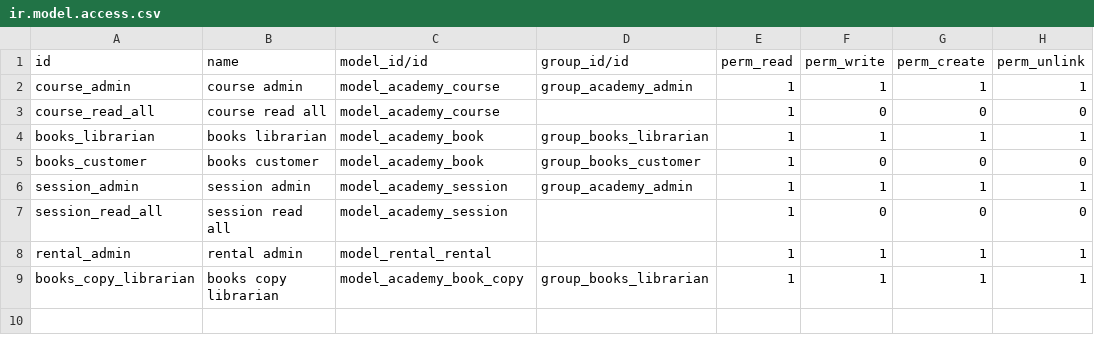
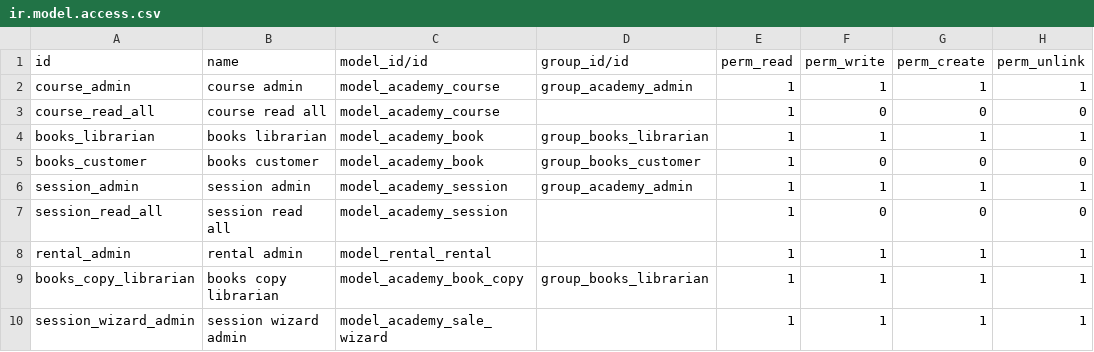
Before and after one commit to chra-odoo/ps-technical-training, a CSV file: odoo_academy/security/ir.model.access.csv, drawn as a sheet; the diff names each change by its address in the sheet, - before the commit and + after, or states it on an @@ line.

Commit message:
[ADD] create sale order wizard

```diff
--- a/odoo_academy/security/ir.model.access.csv
+++ b/odoo_academy/security/ir.model.access.csv
+row 10: session_wizard_admin | session wizard admin | model_academy_sale_wizard |  | 1 | 1 | 1 | 1
```
Also changed, not shown: 9 other files.
